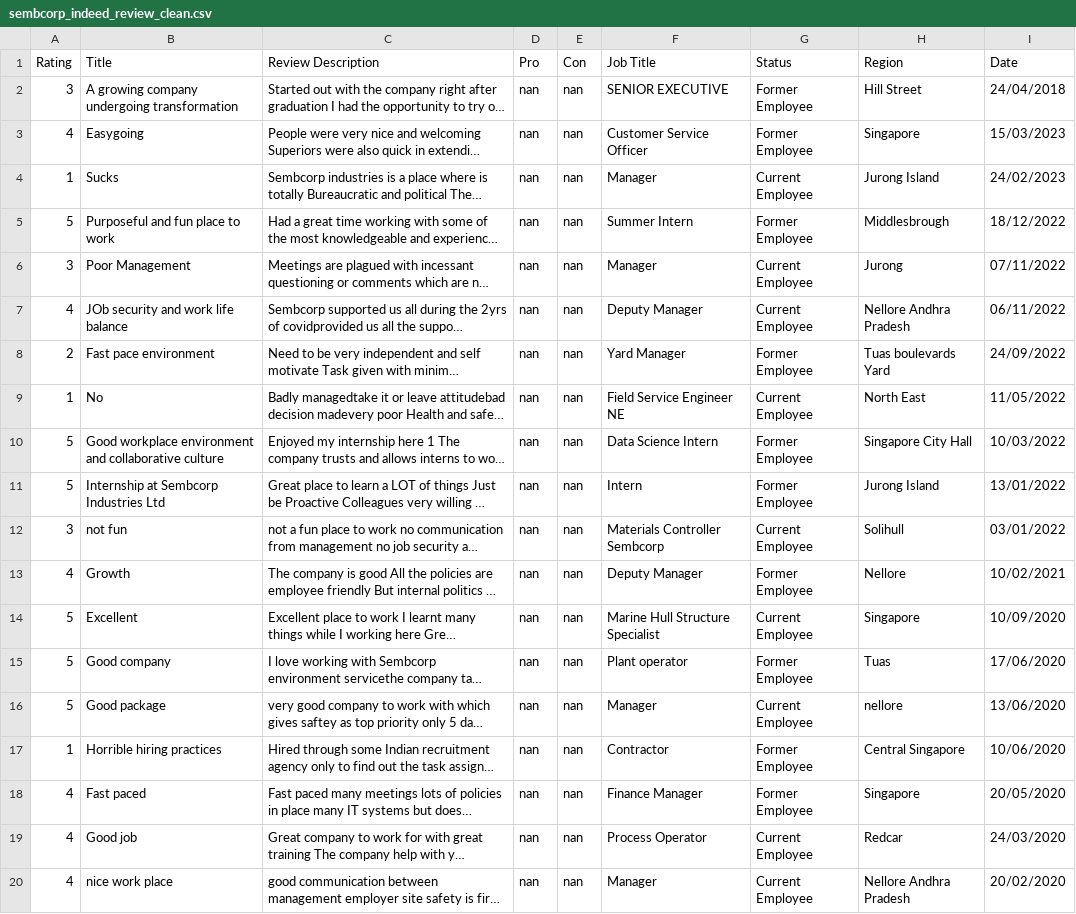
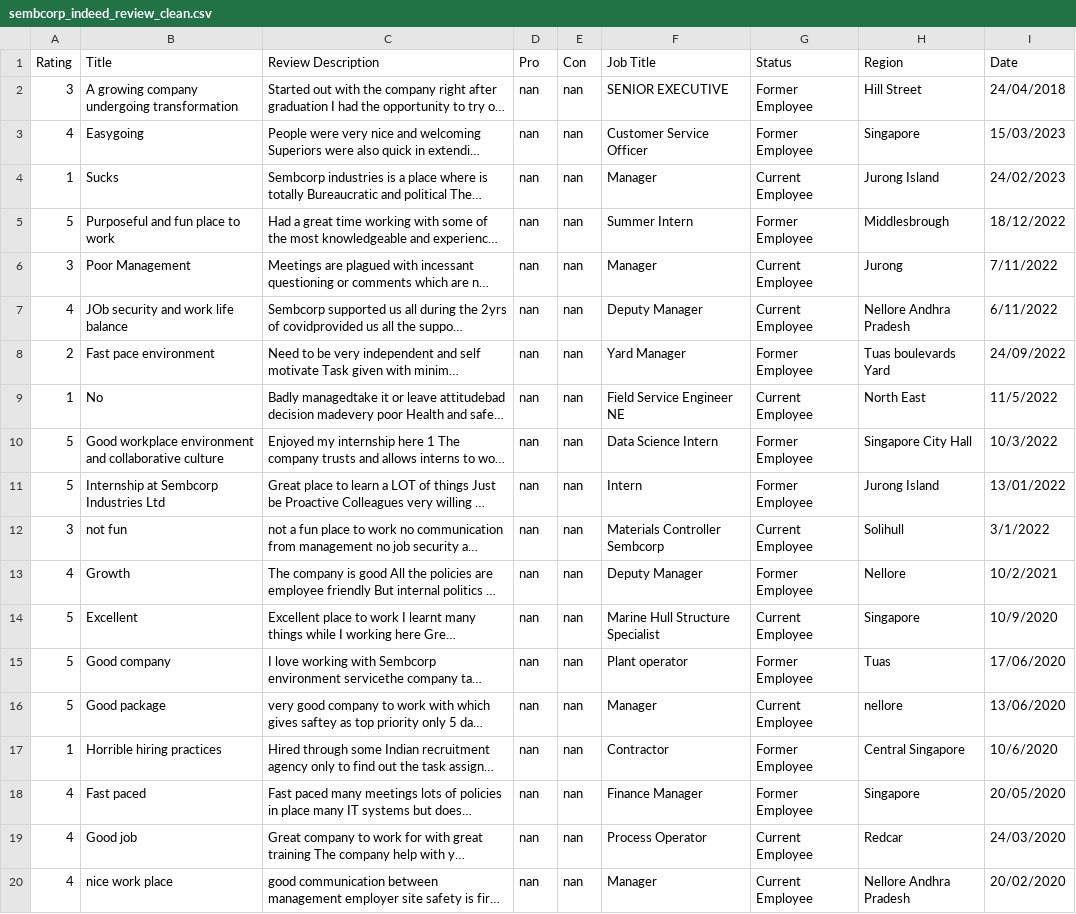
Before and after one commit to FS75/ICT2107_BigDataAnalytics, a CSV file: dataset/clean_dataset_v2/sembcorp_indeed_review_clean.csv, drawn as a sheet; only a part is shown; long unchanged cells end in …; the diff covers the shown part only; the diff names each change by its address in the sheet, - before the commit and + after, or states it on an @@ line.

```diff
--- a/dataset/clean_dataset_v2/sembcorp_indeed_review_clean.csv
+++ b/dataset/clean_dataset_v2/sembcorp_indeed_review_clean.csv
-I6 (Date): 07/11/2022
+I6 (Date): 7/11/2022
-I7 (Date): 06/11/2022
+I7 (Date): 6/11/2022
-I9 (Date): 11/05/2022
+I9 (Date): 11/5/2022
-I10 (Date): 10/03/2022
+I10 (Date): 10/3/2022
-I12 (Date): 03/01/2022
+I12 (Date): 3/1/2022
-I13 (Date): 10/02/2021
+I13 (Date): 10/2/2021
-I14 (Date): 10/09/2020
+I14 (Date): 10/9/2020
-I17 (Date): 10/06/2020
+I17 (Date): 10/6/2020
```
Also changed, not shown: 5 removed rows and 45 edited cells elsewhere in this file, dataset/clean_dataset_v2/ntuc-fairprice_indeed_review_clean.csv, dataset/clean_dataset_v2/st-engineering_indeed_review_clean.csv, 10 other files.
